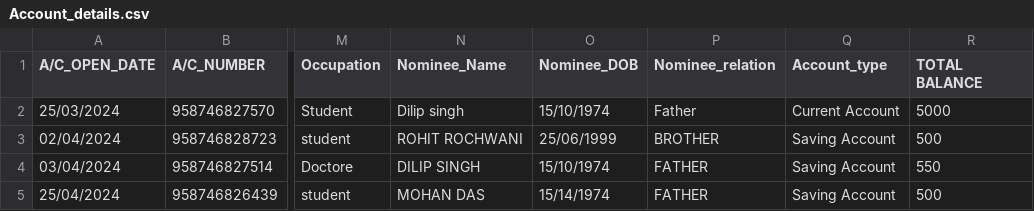
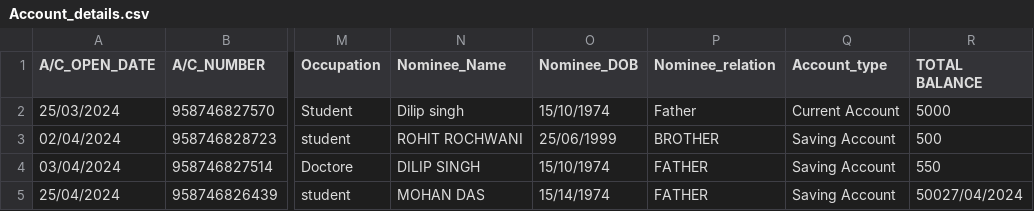
Before and after one commit to rajavat1/project_OOPs, a CSV file: Project_OOPs/Account_details.csv, drawn as a sheet; only a part is shown, gaps mark what is left out; the diff names each change by its address in the sheet, - before the commit and + after, or states it on an @@ line.

```diff
--- a/Project_OOPs/Account_details.csv
+++ b/Project_OOPs/Account_details.csv
-R5 (TOTAL BALANCE): 500
+R5 (TOTAL BALANCE): 50027/04/2024
```
Also changed, not shown: 2 other files.
